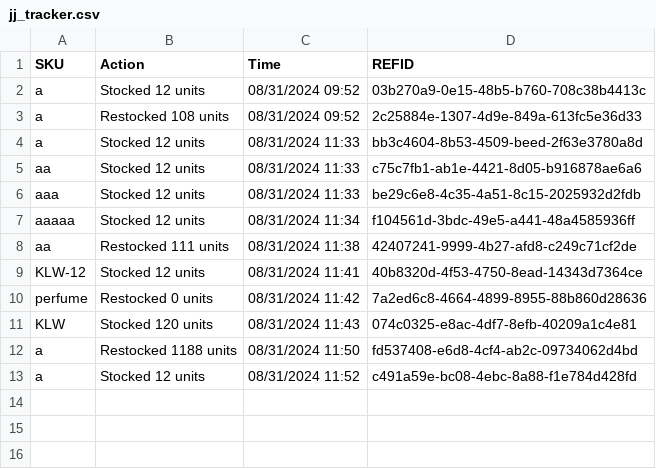
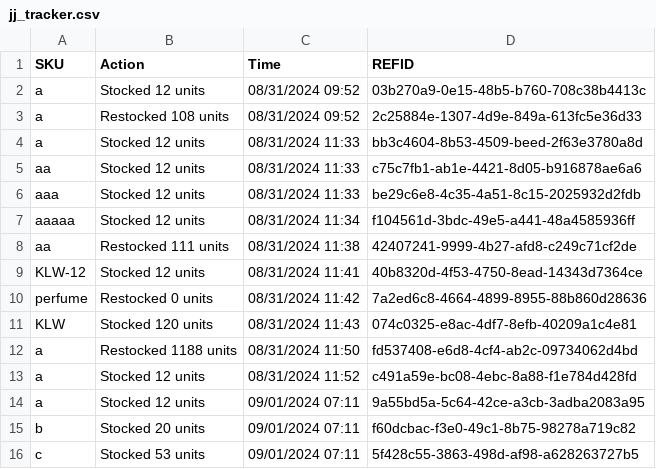
Before and after one commit to ShriyansSharma27/trackstack-backend, a CSV file: inventory_history/restocks/jj_tracker.csv, drawn as a sheet.

```diff
--- a/inventory_history/restocks/jj_tracker.csv
+++ b/inventory_history/restocks/jj_tracker.csv
@@ -13 +13,4 @@ a,Restocked 1188 units,08/31/2024 11:50,fd537408-e6d8-4cf4-ab2c-09734062d4bd
 a,Stocked 12 units,08/31/2024 11:52,c491a59e-bc08-4ebc-8a88-f1e784d428fd
+a,Stocked 12 units,09/01/2024 07:11,9a55bd5a-5c64-42ce-a3cb-3adba2083a95
+b,Stocked 20 units,09/01/2024 07:11,f60dcbac-f3e0-49c1-8b75-98278a719c82
+c,Stocked 53 units,09/01/2024 07:11,5f428c55-3863-498d-af98-a628263727b5
```
Also changed, not shown: 14 other files.
